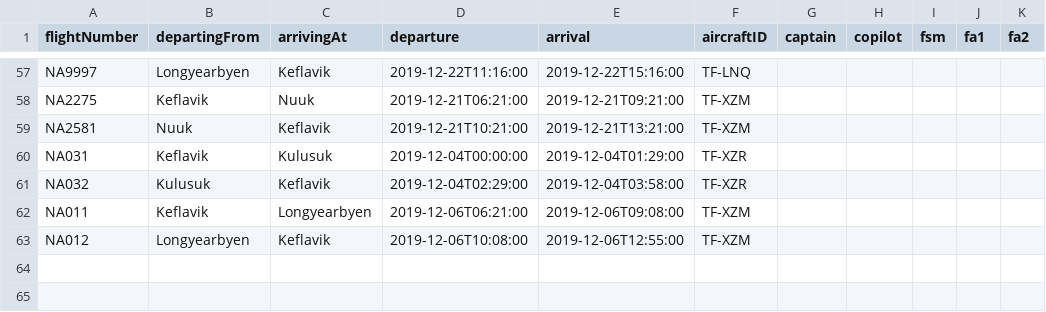
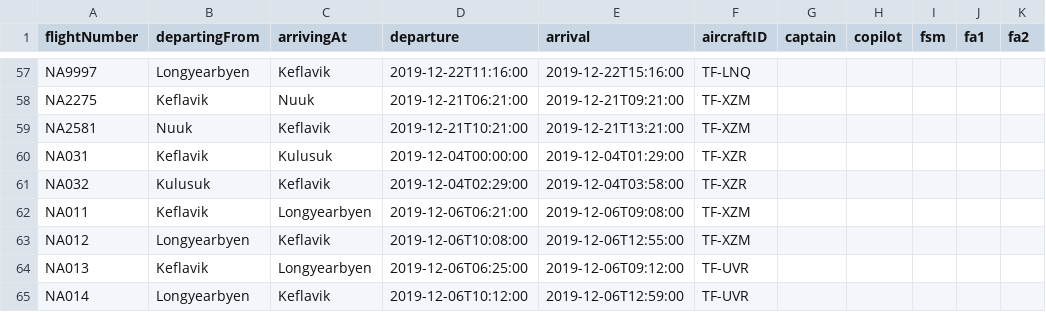
Before and after one commit to harpasteingrims/Dagbok, a CSV file: csv_files/Flights.csv, drawn as a sheet; only a part is shown, gaps mark what is left out; the diff names each change by its address in the sheet, - before the commit and + after, or states it on an @@ line.

```diff
--- a/csv_files/Flights.csv
+++ b/csv_files/Flights.csv
+row 64: NA013 | Keflavik | Longyearbyen | 2019-12-06T06:25:00 | 2019-12-06T09:12:00 | TF-UVR
+row 65: NA014 | Longyearbyen | Keflavik | 2019-12-06T10:12:00 | 2019-12-06T12:59:00 | TF-UVR
```
Also changed, not shown: 2 other files.
